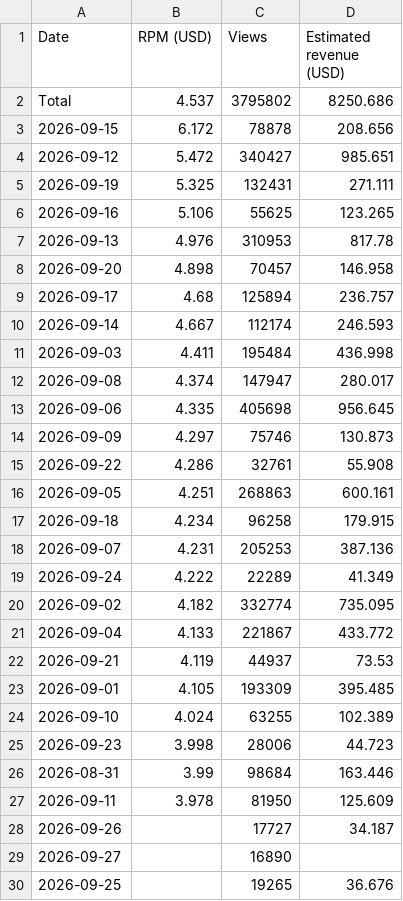
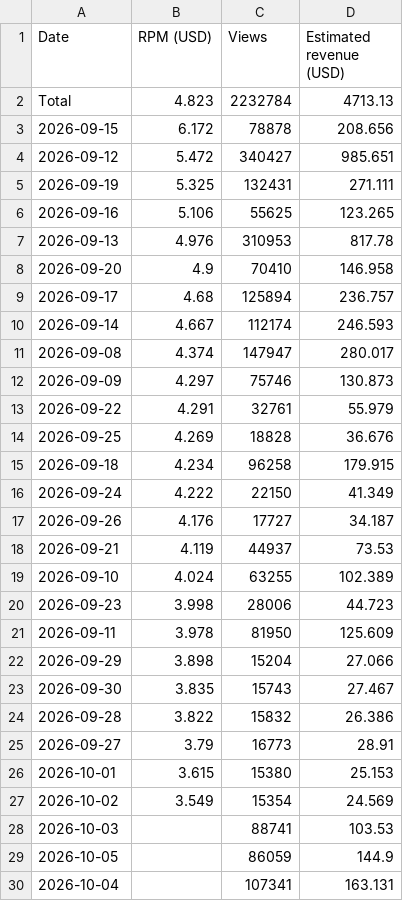
Before and after one commit to FirstBloodDaily/lool-network-desk, a CSV file: data/imports/oplol-new.csv, drawn as a sheet.

```diff
--- a/data/imports/oplol-new.csv
+++ b/data/imports/oplol-new.csv
@@ -1,3 +1,3 @@
 Date,RPM (USD),Views,Estimated revenue (USD)
-Total,4.537,3795802,8250.686
+Total,4.823,2232784,4713.13
 2026-09-15,6.172,78878,208.656
@@ -7,24 +7,24 @@ Total,4.537,3795802,8250.686
 2026-09-13,4.976,310953,817.78
-2026-09-20,4.898,70457,146.958
+2026-09-20,4.9,70410,146.958
 2026-09-17,4.68,125894,236.757
 2026-09-14,4.667,112174,246.593
-2026-09-03,4.411,195484,436.998
 2026-09-08,4.374,147947,280.017
-2026-09-06,4.335,405698,956.645
 2026-09-09,4.297,75746,130.873
-2026-09-22,4.286,32761,55.908
-2026-09-05,4.251,268863,600.161
+2026-09-22,4.291,32761,55.979
+2026-09-25,4.269,18828,36.676
 2026-09-18,4.234,96258,179.915
-2026-09-07,4.231,205253,387.136
-2026-09-24,4.222,22289,41.349
-2026-09-02,4.182,332774,735.095
-2026-09-04,4.133,221867,433.772
+2026-09-24,4.222,22150,41.349
+2026-09-26,4.176,17727,34.187
 2026-09-21,4.119,44937,73.53
-2026-09-01,4.105,193309,395.485
 2026-09-10,4.024,63255,102.389
 2026-09-23,3.998,28006,44.723
-2026-08-31,3.99,98684,163.446
 2026-09-11,3.978,81950,125.609
-2026-09-26,,17727,34.187
-2026-09-27,,16890,
-2026-09-25,,19265,36.676
+2026-09-29,3.898,15204,27.066
+2026-09-30,3.835,15743,27.467
+2026-09-28,3.822,15832,26.386
+2026-09-27,3.79,16773,28.91
+2026-10-01,3.615,15380,25.153
+2026-10-02,3.549,15354,24.569
+2026-10-03,,88741,103.53
+2026-10-05,,86059,144.9
+2026-10-04,,107341,163.131
```
Also changed, not shown: data/imports/eventvods-new.csv, data/imports/eventvods-rpm.csv, 3 other files.
